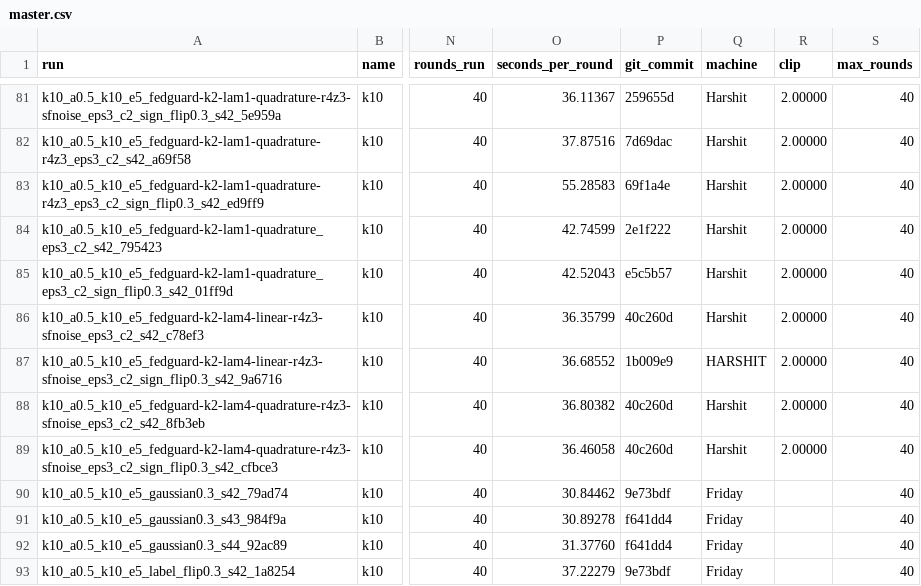
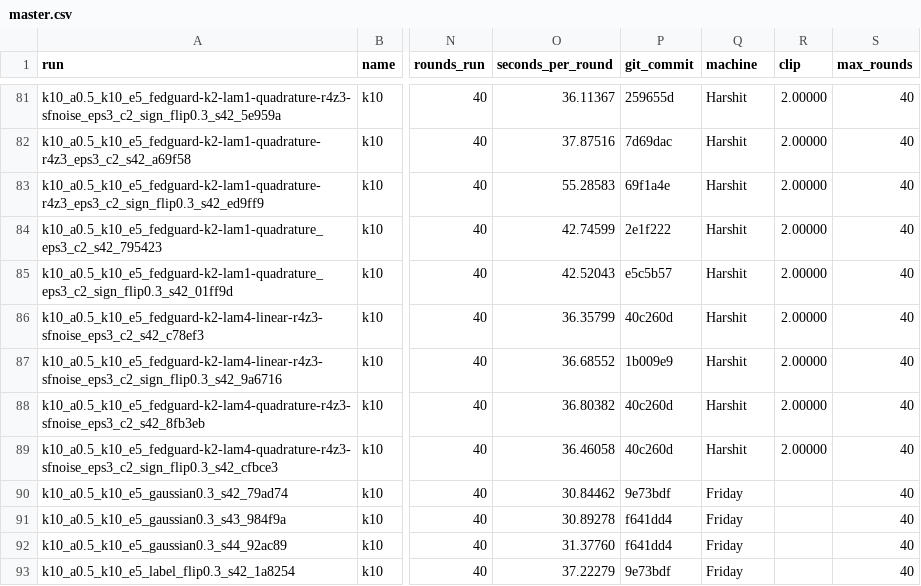
Before and after one commit to mayanksharma7804/FedGuard01, a CSV file: results/master.csv, drawn as a sheet; only a part is shown, gaps mark what is left out; the diff names each change by its address in the sheet, - before the commit and + after, or states it on an @@ line.

```diff
--- a/results/master.csv
+++ b/results/master.csv
-Q87 (machine): HARSHIT
+Q87 (machine): Harshit
```
